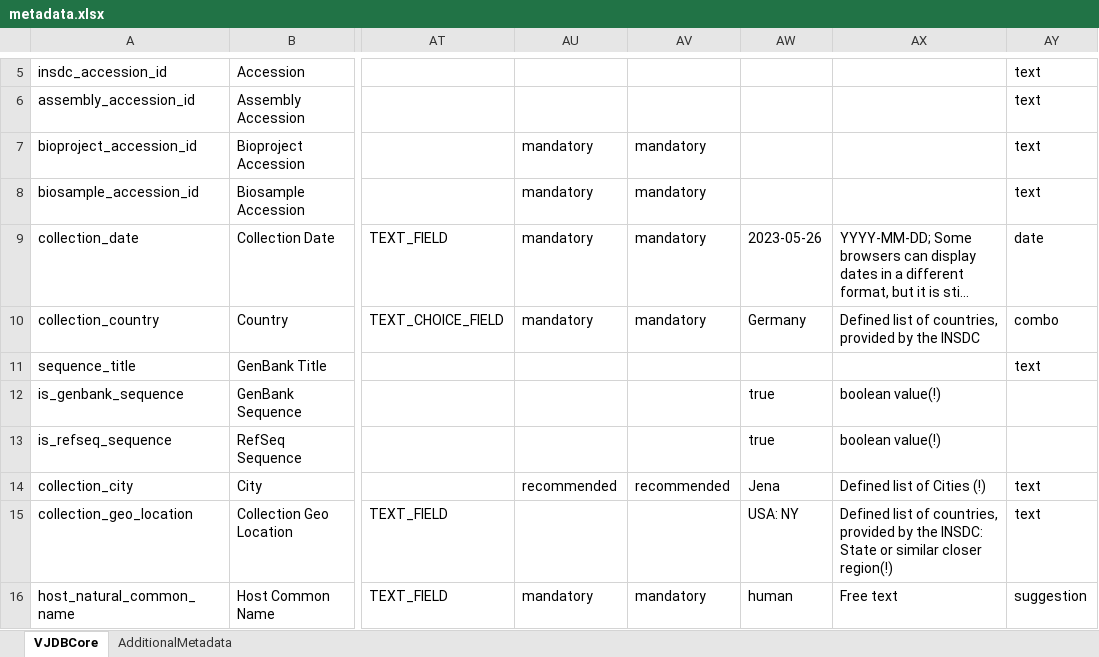
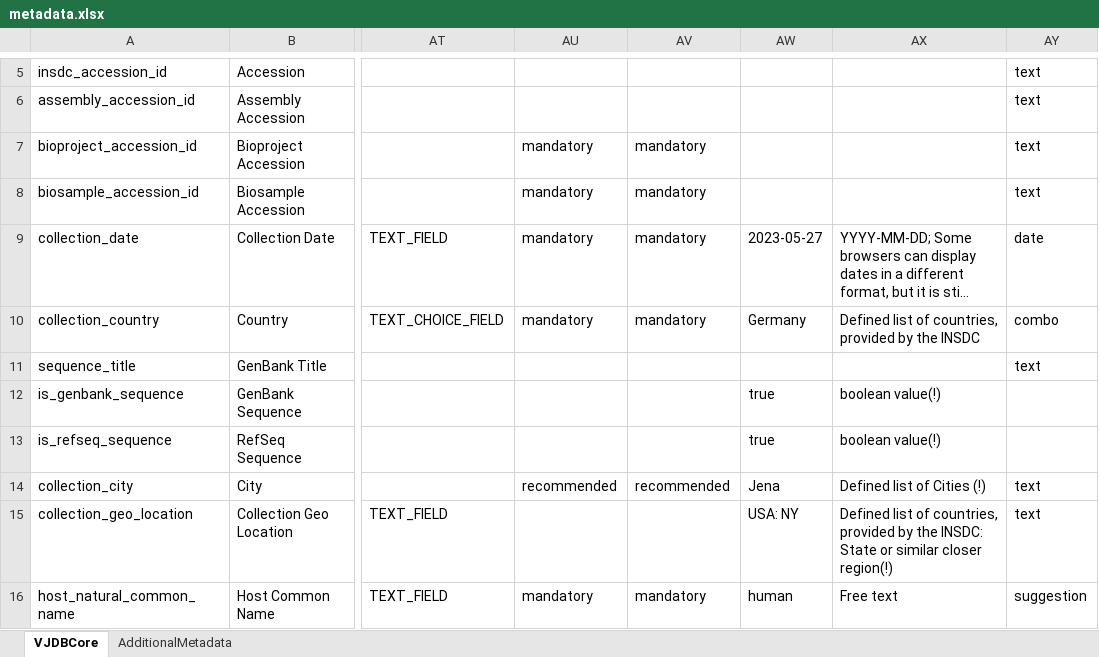
Before and after one commit to VirJenDB/virjendb_metadata, an Excel workbook: metadata.xlsx, sheet VJDBCore, drawn as a sheet; only a part is shown, gaps mark what is left out; long unchanged cells end in …; values as stored, in another font and other column widths than the file's, no borders; conditional formats not drawn; the diff names each change by its address in the sheet, - before the commit and + after, or states it on an @@ line.

Commit message:
test3

```diff
--- a/metadata.xlsx (sheet VJDBCore)
+++ b/metadata.xlsx (sheet VJDBCore)
-AW9: 2023-05-26
+AW9: 2023-05-27
```
